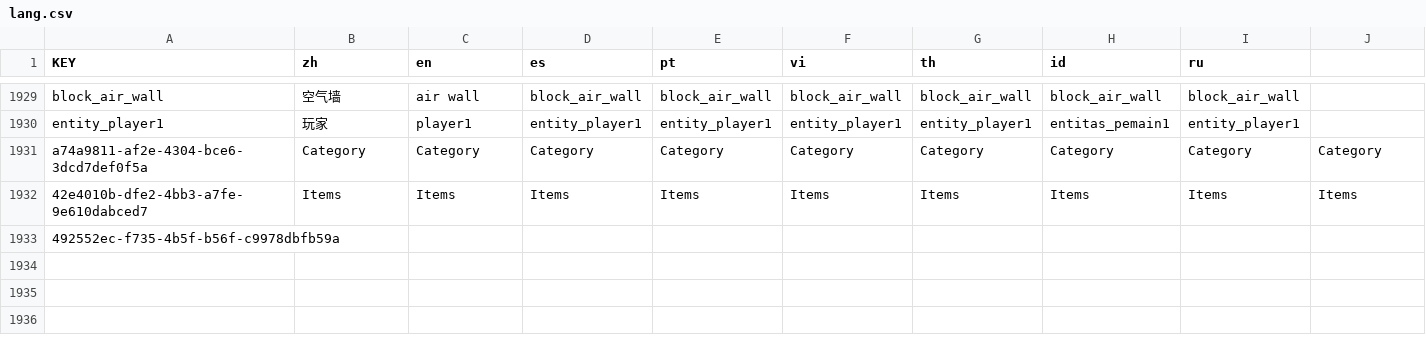
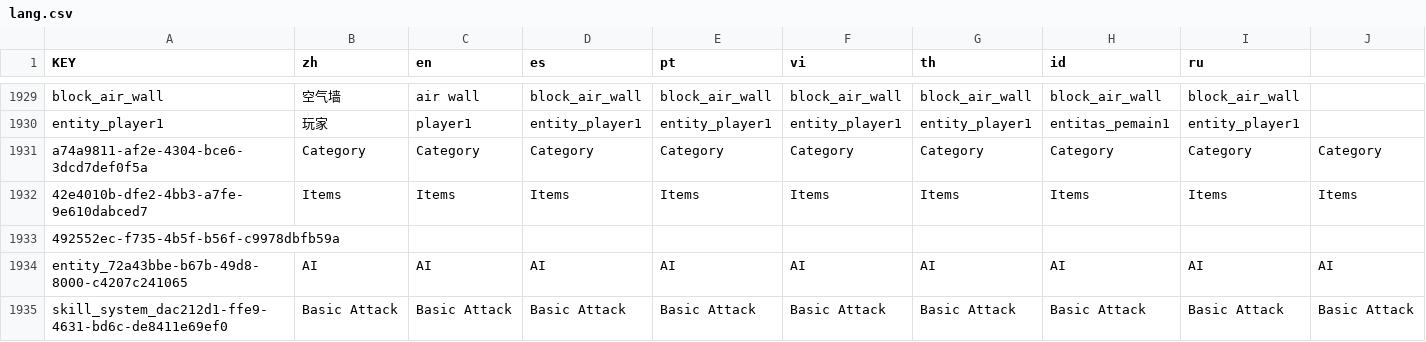
Before and after one commit to bagusd123456/BMG32-Bagus-Darmawan-Tugas-3, a CSV file: lang/lang.csv, drawn as a sheet; only a part is shown, gaps mark what is left out; the diff names each change by its address in the sheet, - before the commit and + after, or states it on an @@ line.

```diff
--- a/lang/lang.csv
+++ b/lang/lang.csv
+row 1934: entity_72a43bbe-b67b-49d8-8000-c4207c241065 | AI | AI | AI | AI | AI | AI | AI | AI | AI
+row 1935: skill_system_dac212d1-ffe9-4631-bd6c-de8411e69ef0 | Basic Attack | Basic Attack | Basic Attack | Basic Attack | Basic Attack | Basic Attack | Basic Attack | Basic Attack | Basic Attack
```
Also changed, not shown: 18 other files.
